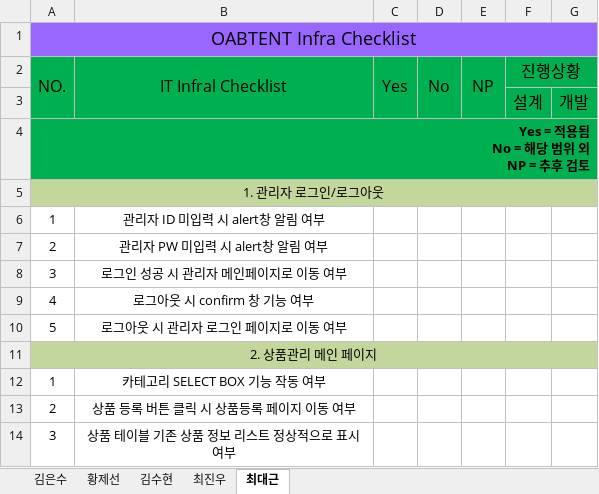
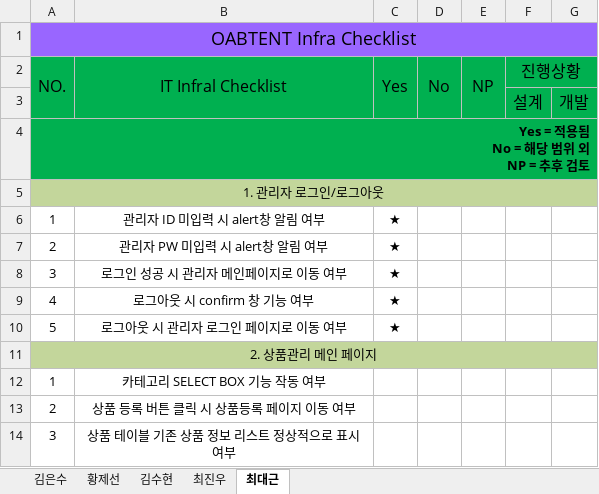
Before and after one commit to class8/OABProject, an Excel workbook: OAB팀프로젝트/12. 체크리스트/OBATENT 체크리스트3.xlsx, sheet 최대근, drawn as a sheet; only a part is shown; values as stored, in another font and other column widths than the file's, no borders; the diff names each change by its address in the sheet, - before the commit and + after, or states it on an @@ line.

```diff
--- a/OAB팀프로젝트/12. 체크리스트/OBATENT 체크리스트3.xlsx (sheet 최대근)
+++ b/OAB팀프로젝트/12. 체크리스트/OBATENT 체크리스트3.xlsx (sheet 최대근)
-C6:C10 (Yes): (empty)
+C6:C10 (Yes): ★
```
Also changed, not shown: sheet 김수현, sheet 최진우, 13 other files.
